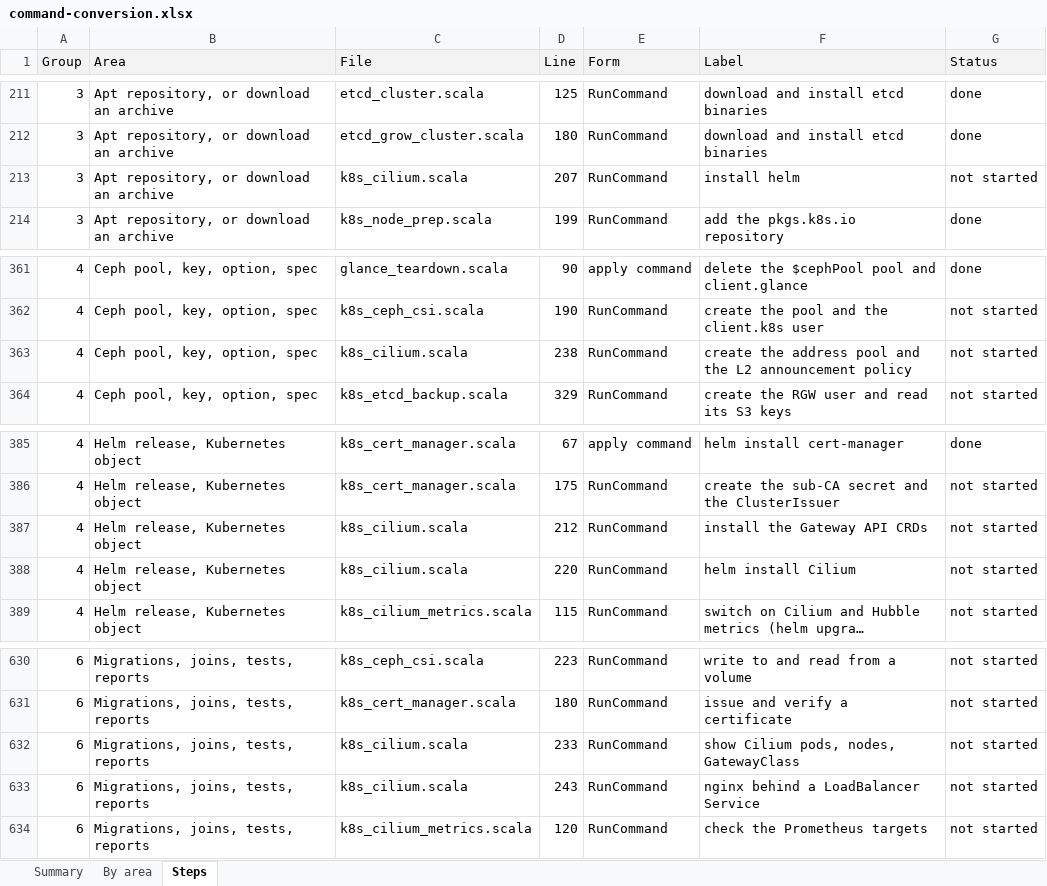
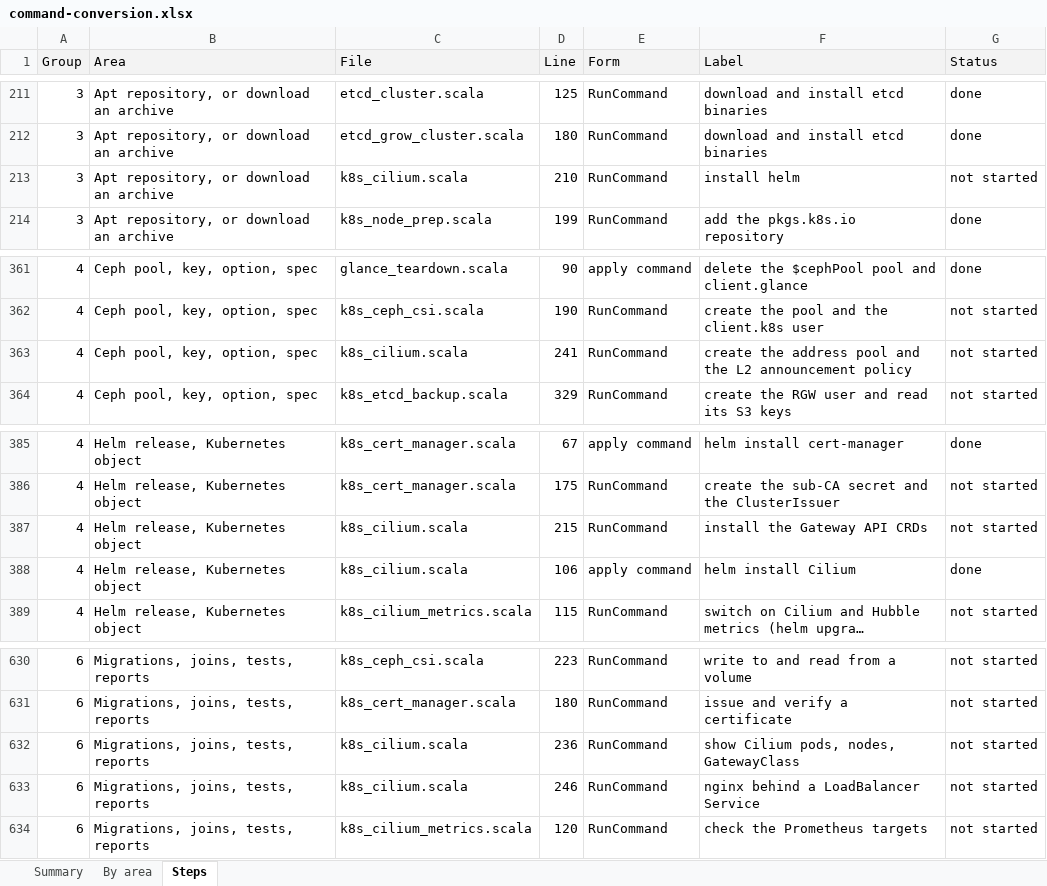
Before and after one commit to ljalbinson/orphera-pkg, an Excel workbook: docs/command-conversion.xlsx, sheet Steps, drawn as a sheet; only a part is shown, gaps mark what is left out; long unchanged cells end in …; values as stored, in another font and other column widths than the file's, no borders; the diff names each change by its address in the sheet, - before the commit and + after, or states it on an @@ line.

```diff
--- a/docs/command-conversion.xlsx (sheet Steps)
+++ b/docs/command-conversion.xlsx (sheet Steps)
-D213 (Line): 207
+D213 (Line): 210
-D363 (Line): 238
+D363 (Line): 241
-D387 (Line): 212
+D387 (Line): 215
-D388 (Line): 220
+D388 (Line): 106
-E388 (Form): RunCommand
+E388 (Form): apply command
-G388 (Status): not started
+G388 (Status): done
-D632 (Line): 233
+D632 (Line): 236
-D633 (Line): 243
+D633 (Line): 246
```
Also changed, not shown: sheet Summary, 7 other files.
